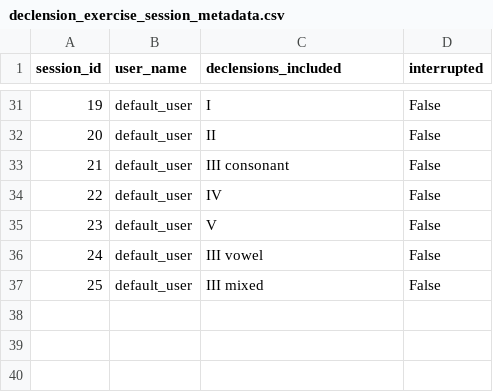
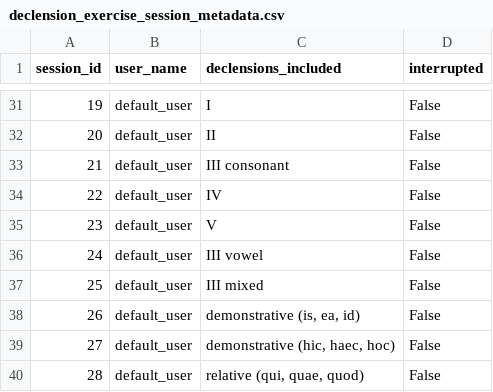
Before and after one commit to PawFran/lang-learning, a CSV file: vocabulary/db/declension_exercise_session_metadata.csv, drawn as a sheet; only a part is shown, gaps mark what is left out.

```diff
--- a/vocabulary/db/declension_exercise_session_metadata.csv
+++ b/vocabulary/db/declension_exercise_session_metadata.csv
@@ -37 +37,4 @@ session_id;user_name;declensions_included;interrupted
 25;default_user;III mixed;False
+26;default_user;demonstrative (is, ea, id);False
+27;default_user;demonstrative (hic, haec, hoc);False
+28;default_user;relative (qui, quae, quod);False
```
Also changed, not shown: 2 other files.
